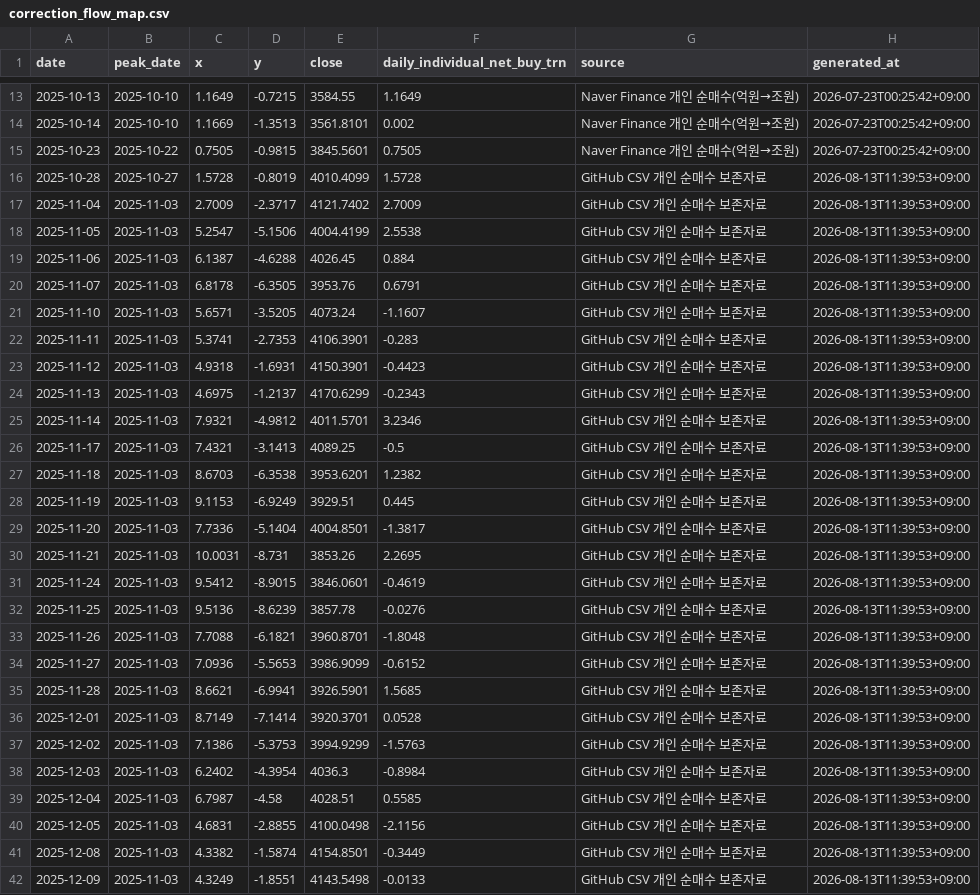
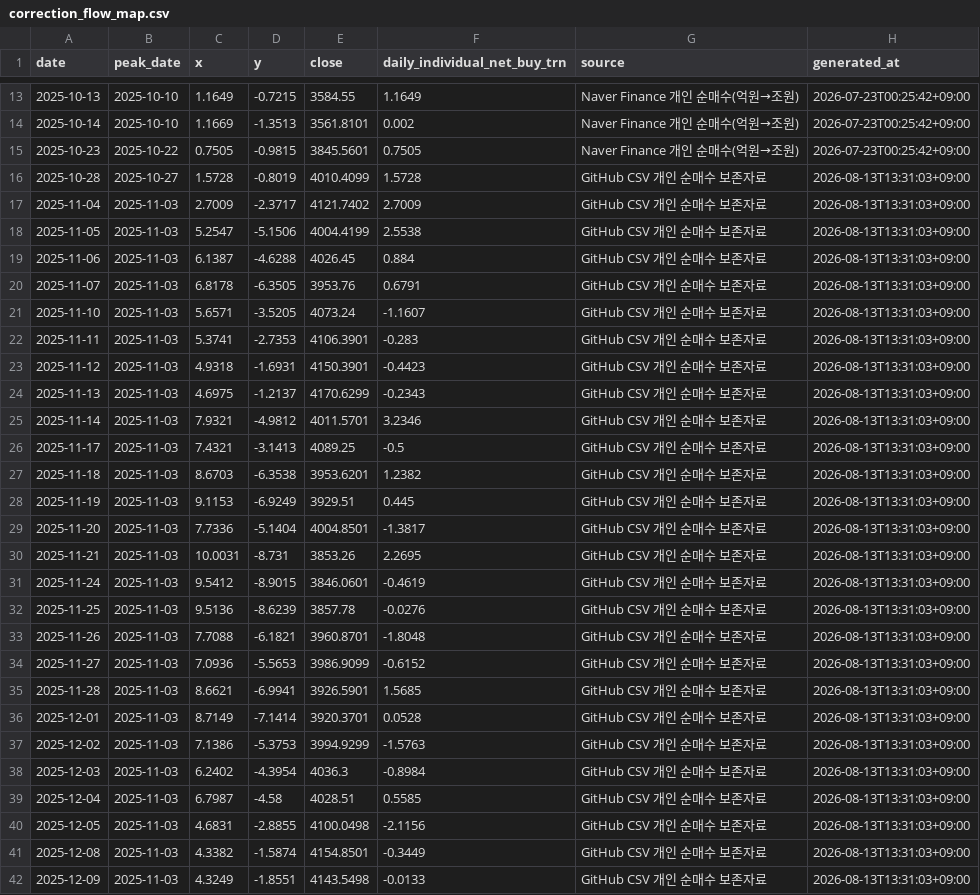
Before and after one commit to JungMin-4287/global-macro-korea-regime-dashboard, a CSV file: docs/data/correction_flow_map.csv, drawn as a sheet; only a part is shown, gaps mark what is left out; the diff covers the shown part only.

```diff
--- a/docs/data/correction_flow_map.csv
+++ b/docs/data/correction_flow_map.csv
@@ -15,28 +15,28 @@
 2025-10-23,2025-10-22,0.7505,-0.9815,3845.5601,0.7505,Naver Finance 개인 순매수(억원→조원),2026-07-23T00:25:42+09:00
-2025-10-28,2025-10-27,1.5728,-0.8019,4010.4099,1.5728,GitHub CSV 개인 순매수 보존자료,2026-08-13T11:39:53+09:00
-2025-11-04,2025-11-03,2.7009,-2.3717,4121.7402,2.7009,GitHub CSV 개인 순매수 보존자료,2026-08-13T11:39:53+09:00
-2025-11-05,2025-11-03,5.2547,-5.1506,4004.4199,2.5538,GitHub CSV 개인 순매수 보존자료,2026-08-13T11:39:53+09:00
-2025-11-06,2025-11-03,6.1387,-4.6288,4026.45,0.884,GitHub CSV 개인 순매수 보존자료,2026-08-13T11:39:53+09:00
-2025-11-07,2025-11-03,6.8178,-6.3505,3953.76,0.6791,GitHub CSV 개인 순매수 보존자료,2026-08-13T11:39:53+09:00
-2025-11-10,2025-11-03,5.6571,-3.5205,4073.24,-1.1607,GitHub CSV 개인 순매수 보존자료,2026-08-13T11:39:53+09:00
-2025-11-11,2025-11-03,5.3741,-2.7353,4106.3901,-0.283,GitHub CSV 개인 순매수 보존자료,2026-08-13T11:39:53+09:00
-2025-11-12,2025-11-03,4.9318,-1.6931,4150.3901,-0.4423,GitHub CSV 개인 순매수 보존자료,2026-08-13T11:39:53+09:00
-2025-11-13,2025-11-03,4.6975,-1.2137,4170.6299,-0.2343,GitHub CSV 개인 순매수 보존자료,2026-08-13T11:39:53+09:00
-2025-11-14,2025-11-03,7.9321,-4.9812,4011.5701,3.2346,GitHub CSV 개인 순매수 보존자료,2026-08-13T11:39:53+09:00
-2025-11-17,2025-11-03,7.4321,-3.1413,4089.25,-0.5,GitHub CSV 개인 순매수 보존자료,2026-08-13T11:39:53+09:00
-2025-11-18,2025-11-03,8.6703,-6.3538,3953.6201,1.2382,GitHub CSV 개인 순매수 보존자료,2026-08-13T11:39:53+09:00
-2025-11-19,2025-11-03,9.1153,-6.9249,3929.51,0.445,GitHub CSV 개인 순매수 보존자료,2026-08-13T11:39:53+09:00
-2025-11-20,2025-11-03,7.7336,-5.1404,4004.8501,-1.3817,GitHub CSV 개인 순매수 보존자료,2026-08-13T11:39:53+09:00
-2025-11-21,2025-11-03,10.0031,-8.731,3853.26,2.2695,GitHub CSV 개인 순매수 보존자료,2026-08-13T11:39:53+09:00
-2025-11-24,2025-11-03,9.5412,-8.9015,3846.0601,-0.4619,GitHub CSV 개인 순매수 보존자료,2026-08-13T11:39:53+09:00
-2025-11-25,2025-11-03,9.5136,-8.6239,3857.78,-0.0276,GitHub CSV 개인 순매수 보존자료,2026-08-13T11:39:53+09:00
-2025-11-26,2025-11-03,7.7088,-6.1821,3960.8701,-1.8048,GitHub CSV 개인 순매수 보존자료,2026-08-13T11:39:53+09:00
-2025-11-27,2025-11-03,7.0936,-5.5653,3986.9099,-0.6152,GitHub CSV 개인 순매수 보존자료,2026-08-13T11:39:53+09:00
-2025-11-28,2025-11-03,8.6621,-6.9941,3926.5901,1.5685,GitHub CSV 개인 순매수 보존자료,2026-08-13T11:39:53+09:00
-2025-12-01,2025-11-03,8.7149,-7.1414,3920.3701,0.0528,GitHub CSV 개인 순매수 보존자료,2026-08-13T11:39:53+09:00
-2025-12-02,2025-11-03,7.1386,-5.3753,3994.9299,-1.5763,GitHub CSV 개인 순매수 보존자료,2026-08-13T11:39:53+09:00
-2025-12-03,2025-11-03,6.2402,-4.3954,4036.3,-0.8984,GitHub CSV 개인 순매수 보존자료,2026-08-13T11:39:53+09:00
-2025-12-04,2025-11-03,6.7987,-4.58,4028.51,0.5585,GitHub CSV 개인 순매수 보존자료,2026-08-13T11:39:53+09:00
-2025-12-05,2025-11-03,4.6831,-2.8855,4100.0498,-2.1156,GitHub CSV 개인 순매수 보존자료,2026-08-13T11:39:53+09:00
-2025-12-08,2025-11-03,4.3382,-1.5874,4154.8501,-0.3449,GitHub CSV 개인 순매수 보존자료,2026-08-13T11:39:53+09:00
-2025-12-09,2025-11-03,4.3249,-1.8551,4143.5498,-0.0133,GitHub CSV 개인 순매수 보존자료,2026-08-13T11:39:53+09:00
+2025-10-28,2025-10-27,1.5728,-0.8019,4010.4099,1.5728,GitHub CSV 개인 순매수 보존자료,2026-08-13T13:31:03+09:00
+2025-11-04,2025-11-03,2.7009,-2.3717,4121.7402,2.7009,GitHub CSV 개인 순매수 보존자료,2026-08-13T13:31:03+09:00
+2025-11-05,2025-11-03,5.2547,-5.1506,4004.4199,2.5538,GitHub CSV 개인 순매수 보존자료,2026-08-13T13:31:03+09:00
+2025-11-06,2025-11-03,6.1387,-4.6288,4026.45,0.884,GitHub CSV 개인 순매수 보존자료,2026-08-13T13:31:03+09:00
+2025-11-07,2025-11-03,6.8178,-6.3505,3953.76,0.6791,GitHub CSV 개인 순매수 보존자료,2026-08-13T13:31:03+09:00
+2025-11-10,2025-11-03,5.6571,-3.5205,4073.24,-1.1607,GitHub CSV 개인 순매수 보존자료,2026-08-13T13:31:03+09:00
+2025-11-11,2025-11-03,5.3741,-2.7353,4106.3901,-0.283,GitHub CSV 개인 순매수 보존자료,2026-08-13T13:31:03+09:00
+2025-11-12,2025-11-03,4.9318,-1.6931,4150.3901,-0.4423,GitHub CSV 개인 순매수 보존자료,2026-08-13T13:31:03+09:00
+2025-11-13,2025-11-03,4.6975,-1.2137,4170.6299,-0.2343,GitHub CSV 개인 순매수 보존자료,2026-08-13T13:31:03+09:00
+2025-11-14,2025-11-03,7.9321,-4.9812,4011.5701,3.2346,GitHub CSV 개인 순매수 보존자료,2026-08-13T13:31:03+09:00
+2025-11-17,2025-11-03,7.4321,-3.1413,4089.25,-0.5,GitHub CSV 개인 순매수 보존자료,2026-08-13T13:31:03+09:00
+2025-11-18,2025-11-03,8.6703,-6.3538,3953.6201,1.2382,GitHub CSV 개인 순매수 보존자료,2026-08-13T13:31:03+09:00
+2025-11-19,2025-11-03,9.1153,-6.9249,3929.51,0.445,GitHub CSV 개인 순매수 보존자료,2026-08-13T13:31:03+09:00
+2025-11-20,2025-11-03,7.7336,-5.1404,4004.8501,-1.3817,GitHub CSV 개인 순매수 보존자료,2026-08-13T13:31:03+09:00
+2025-11-21,2025-11-03,10.0031,-8.731,3853.26,2.2695,GitHub CSV 개인 순매수 보존자료,2026-08-13T13:31:03+09:00
+2025-11-24,2025-11-03,9.5412,-8.9015,3846.0601,-0.4619,GitHub CSV 개인 순매수 보존자료,2026-08-13T13:31:03+09:00
+2025-11-25,2025-11-03,9.5136,-8.6239,3857.78,-0.0276,GitHub CSV 개인 순매수 보존자료,2026-08-13T13:31:03+09:00
+2025-11-26,2025-11-03,7.7088,-6.1821,3960.8701,-1.8048,GitHub CSV 개인 순매수 보존자료,2026-08-13T13:31:03+09:00
+2025-11-27,2025-11-03,7.0936,-5.5653,3986.9099,-0.6152,GitHub CSV 개인 순매수 보존자료,2026-08-13T13:31:03+09:00
+2025-11-28,2025-11-03,8.6621,-6.9941,3926.5901,1.5685,GitHub CSV 개인 순매수 보존자료,2026-08-13T13:31:03+09:00
+2025-12-01,2025-11-03,8.7149,-7.1414,3920.3701,0.0528,GitHub CSV 개인 순매수 보존자료,2026-08-13T13:31:03+09:00
+2025-12-02,2025-11-03,7.1386,-5.3753,3994.9299,-1.5763,GitHub CSV 개인 순매수 보존자료,2026-08-13T13:31:03+09:00
+2025-12-03,2025-11-03,6.2402,-4.3954,4036.3,-0.8984,GitHub CSV 개인 순매수 보존자료,2026-08-13T13:31:03+09:00
+2025-12-04,2025-11-03,6.7987,-4.58,4028.51,0.5585,GitHub CSV 개인 순매수 보존자료,2026-08-13T13:31:03+09:00
+2025-12-05,2025-11-03,4.6831,-2.8855,4100.0498,-2.1156,GitHub CSV 개인 순매수 보존자료,2026-08-13T13:31:03+09:00
+2025-12-08,2025-11-03,4.3382,-1.5874,4154.8501,-0.3449,GitHub CSV 개인 순매수 보존자료,2026-08-13T13:31:03+09:00
+2025-12-09,2025-11-03,4.3249,-1.8551,4143.5498,-0.0133,GitHub CSV 개인 순매수 보존자료,2026-08-13T13:31:03+09:00
```
Also changed, not shown: 1 added row and 108 edited cells elsewhere in this file, docs/data/daily_archive.csv, docs/data/foreign_net_buy_history.csv, 4 other files.
